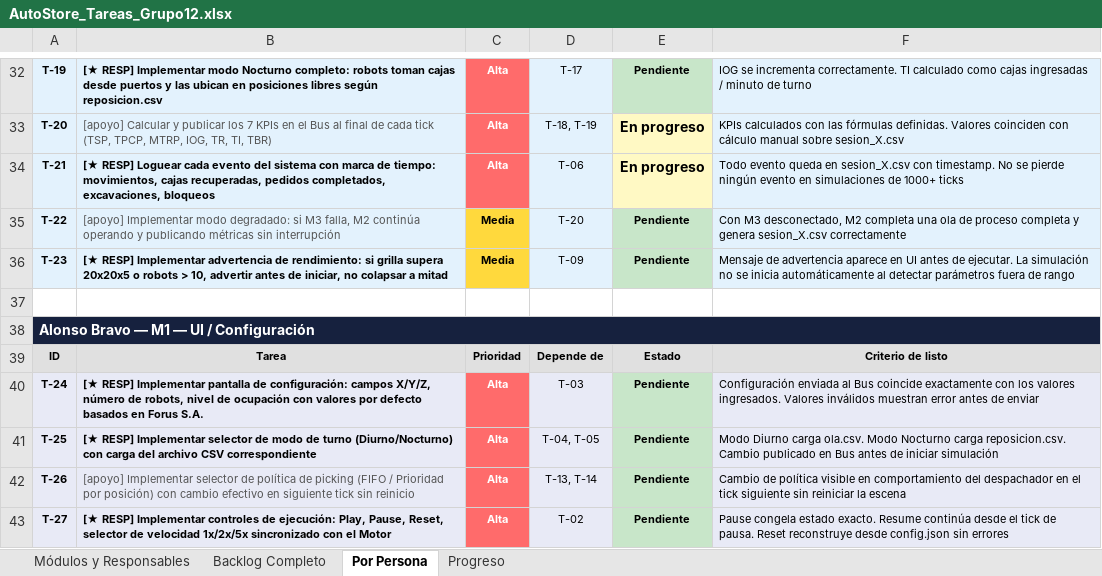
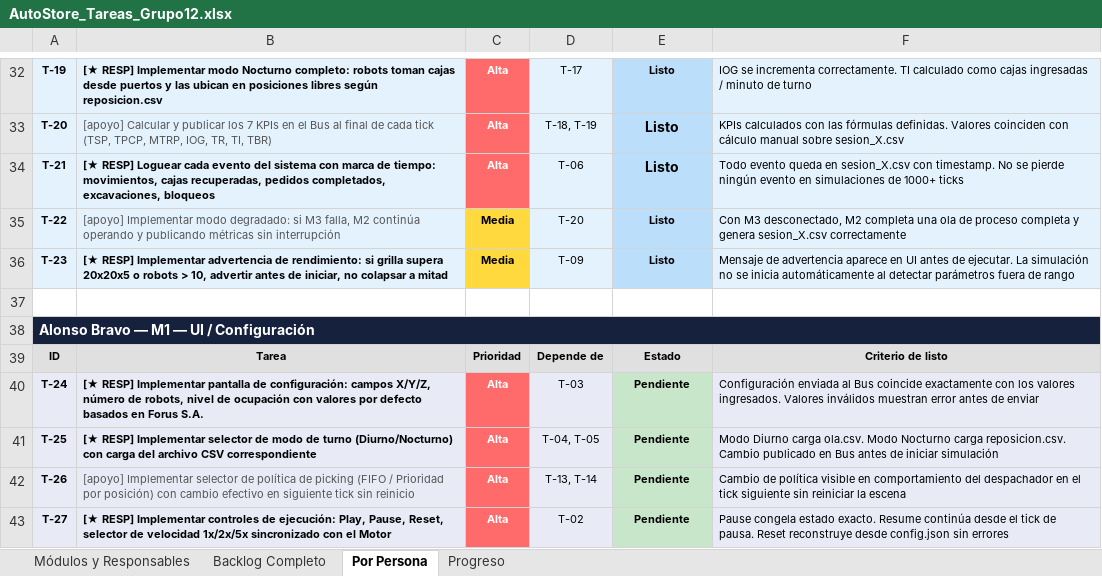
Before and after one commit to samirabsaa/Simulacion_AutoStore, an Excel workbook: docs/AutoStore_Tareas_Grupo12.xlsx, sheet Por Persona, drawn as a sheet; only a part is shown, gaps mark what is left out; values as stored, in another font and other column widths than the file's, no borders; charts and pictures not drawn; the diff covers the shown part only; the diff names each change by its address in the sheet, - before the commit and + after, or states it on an @@ line.

```diff
--- a/docs/AutoStore_Tareas_Grupo12.xlsx (sheet Por Persona)
+++ b/docs/AutoStore_Tareas_Grupo12.xlsx (sheet Por Persona)
-E32: Pendiente
+E32: Listo
-E32 fill: #C8E6C9
+E32 fill: #BBDEFB
-E33:E34: En progreso
+E33:E34: Listo
-E33:E34 fill: #FFF9C4
+E33:E34 fill: #BBDEFB
-E35:E36: Pendiente
+E35:E36: Listo
-E35:E36 fill: #C8E6C9
+E35:E36 fill: #BBDEFB
```
Also changed, not shown: 3 added rows, 41 edited cells and cell formats elsewhere in this sheet, sheet Backlog Completo, sheet Progreso, charts or pictures.
